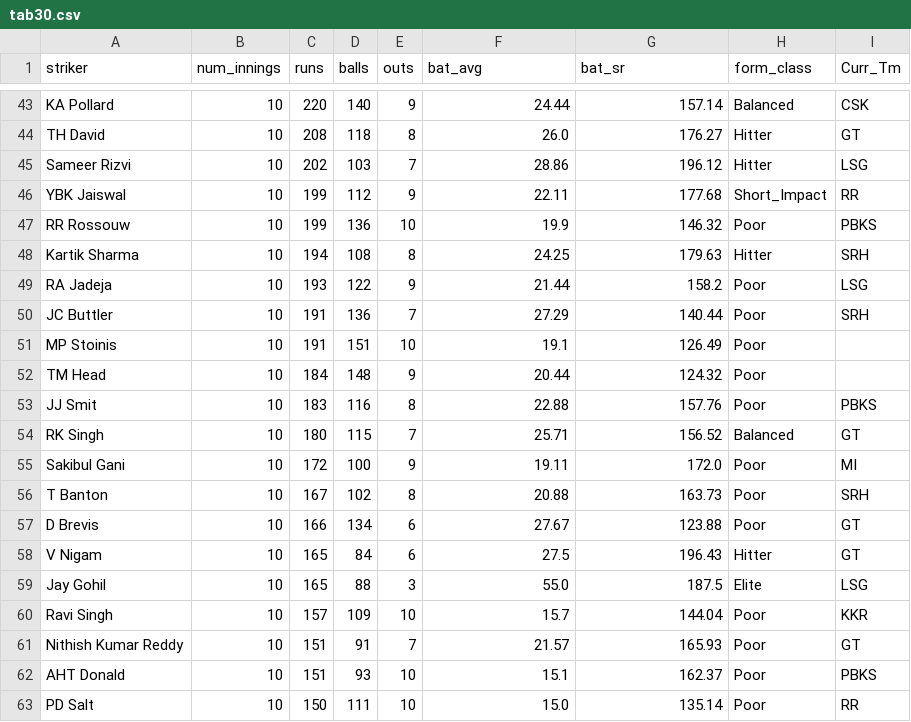
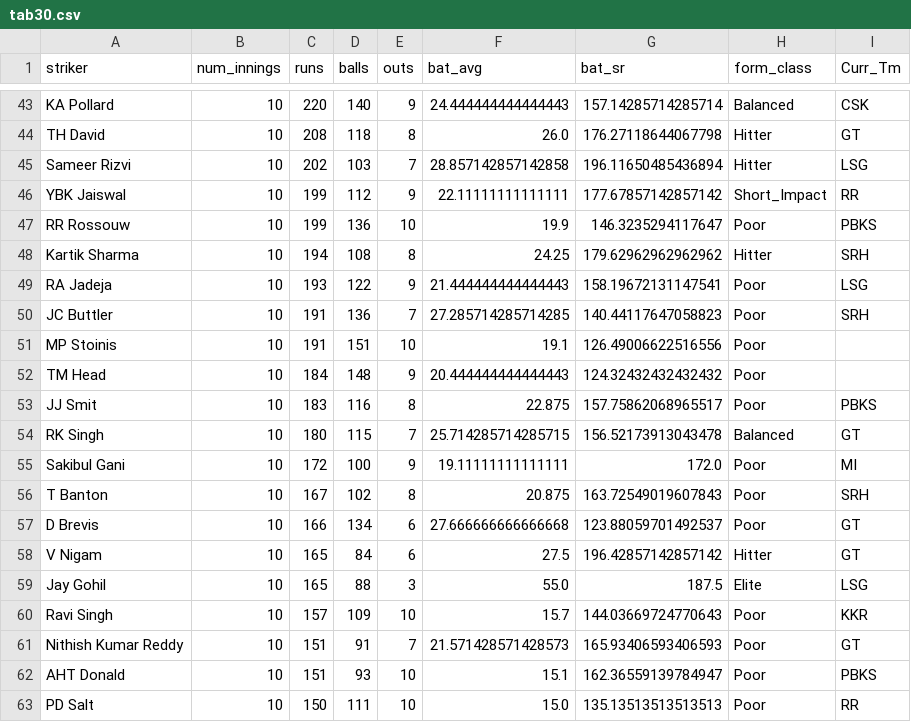
Before and after one commit to RoumyaDas/SPL, a CSV file: SPL/data/special_stats/tab30.csv, drawn as a sheet; only a part is shown, gaps mark what is left out; the diff covers the shown part only; the diff names each change by its address in the sheet, - before the commit and + after, or states it on an @@ line.

```diff
--- a/SPL/data/special_stats/tab30.csv
+++ b/SPL/data/special_stats/tab30.csv
-F43 (bat_avg): 24.44
+F43 (bat_avg): 24.444444444444443
-G43 (bat_sr): 157.14
+G43 (bat_sr): 157.14285714285714
-G44 (bat_sr): 176.27
+G44 (bat_sr): 176.27118644067798
-F45 (bat_avg): 28.86
+F45 (bat_avg): 28.857142857142858
-G45 (bat_sr): 196.12
+G45 (bat_sr): 196.11650485436894
-F46 (bat_avg): 22.11
+F46 (bat_avg): 22.11111111111111
-G46 (bat_sr): 177.68
+G46 (bat_sr): 177.67857142857142
-G47 (bat_sr): 146.32
+G47 (bat_sr): 146.3235294117647
-G48 (bat_sr): 179.63
+G48 (bat_sr): 179.62962962962962
-F49 (bat_avg): 21.44
+F49 (bat_avg): 21.444444444444443
-G49 (bat_sr): 158.2
+G49 (bat_sr): 158.19672131147541
-F50 (bat_avg): 27.29
+F50 (bat_avg): 27.285714285714285
-G50 (bat_sr): 140.44
+G50 (bat_sr): 140.44117647058823
-G51 (bat_sr): 126.49
+G51 (bat_sr): 126.49006622516556
-F52 (bat_avg): 20.44
+F52 (bat_avg): 20.444444444444443
-G52 (bat_sr): 124.32
+G52 (bat_sr): 124.32432432432432
-F53 (bat_avg): 22.88
+F53 (bat_avg): 22.875
-G53 (bat_sr): 157.76
+G53 (bat_sr): 157.75862068965517
-F54 (bat_avg): 25.71
+F54 (bat_avg): 25.714285714285715
-G54 (bat_sr): 156.52
+G54 (bat_sr): 156.52173913043478
-F55 (bat_avg): 19.11
+F55 (bat_avg): 19.11111111111111
-F56 (bat_avg): 20.88
+F56 (bat_avg): 20.875
-G56 (bat_sr): 163.73
+G56 (bat_sr): 163.72549019607843
-F57 (bat_avg): 27.67
+F57 (bat_avg): 27.666666666666668
-G57 (bat_sr): 123.88
+G57 (bat_sr): 123.88059701492537
-G58 (bat_sr): 196.43
+G58 (bat_sr): 196.42857142857142
-G60 (bat_sr): 144.04
+G60 (bat_sr): 144.03669724770643
-F61 (bat_avg): 21.57
+F61 (bat_avg): 21.571428571428573
-G61 (bat_sr): 165.93
+G61 (bat_sr): 165.93406593406593
-G62 (bat_sr): 162.37
+G62 (bat_sr): 162.36559139784947
-G63 (bat_sr): 135.14
+G63 (bat_sr): 135.13513513513513
```
Also changed, not shown: 1 added row, 1 removed row and 102 edited cells elsewhere in this file.
